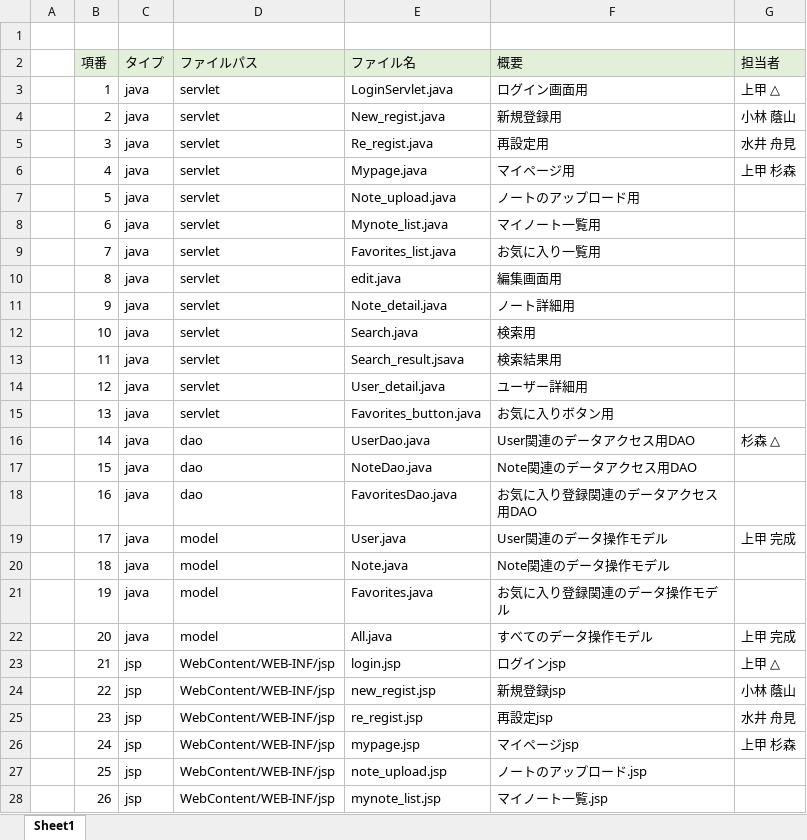
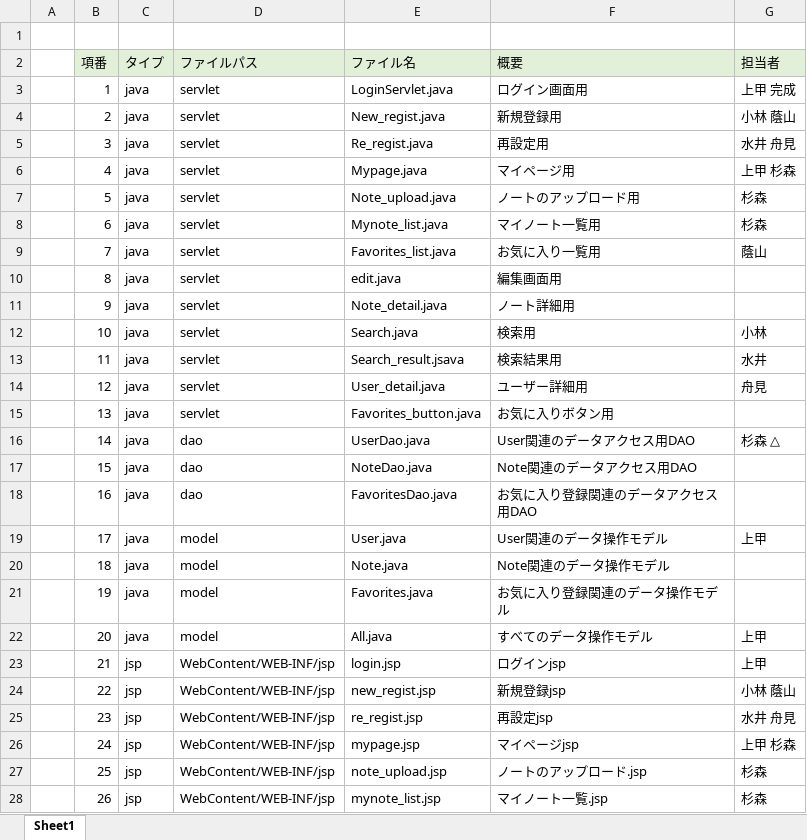
Before and after one commit to DOJO-2021/A-4, an Excel workbook: documents/ひとまず完成したもの/ファイル構成一覧表_worldMap.xlsx, sheet Sheet1, drawn as a sheet; only a part is shown; values as stored, in another font and other column widths than the file's, no borders; the diff covers the shown part only; the diff names each change by its address in the sheet, - before the commit and + after, or states it on an @@ line.

```diff
--- a/documents/ひとまず完成したもの/ファイル構成一覧表_worldMap.xlsx (sheet Sheet1)
+++ b/documents/ひとまず完成したもの/ファイル構成一覧表_worldMap.xlsx (sheet Sheet1)
-G3 (担当者): 上甲 △
+G3 (担当者): 上甲 完成
-G7:G8 (担当者): (empty)
+G7:G8 (担当者): 杉森
-G9 (担当者): (empty)
+G9 (担当者): 蔭山
-G12 (担当者): (empty)
+G12 (担当者): 小林
-G13 (担当者): (empty)
+G13 (担当者): 水井
-G14 (担当者): (empty)
+G14 (担当者): 舟見
-G19 (担当者): 上甲 完成
+G19 (担当者): 上甲
-G22 (担当者): 上甲 完成
+G22 (担当者): 上甲
-G23 (担当者): 上甲 △
+G23 (担当者): 上甲
-G27:G28 (担当者): (empty)
+G27:G28 (担当者): 杉森
```
Also changed, not shown: 5 edited cells elsewhere in this sheet, 4 other files.
